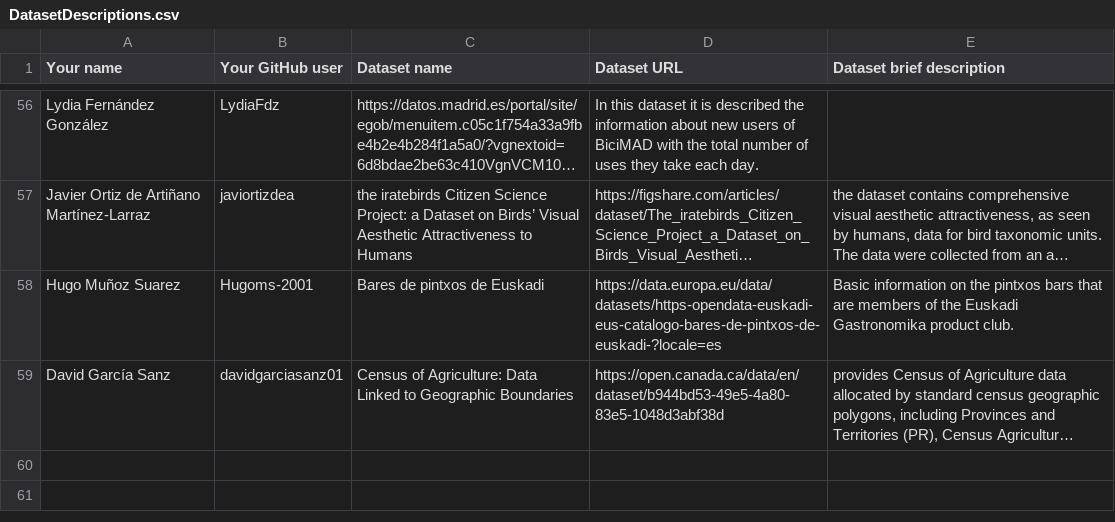
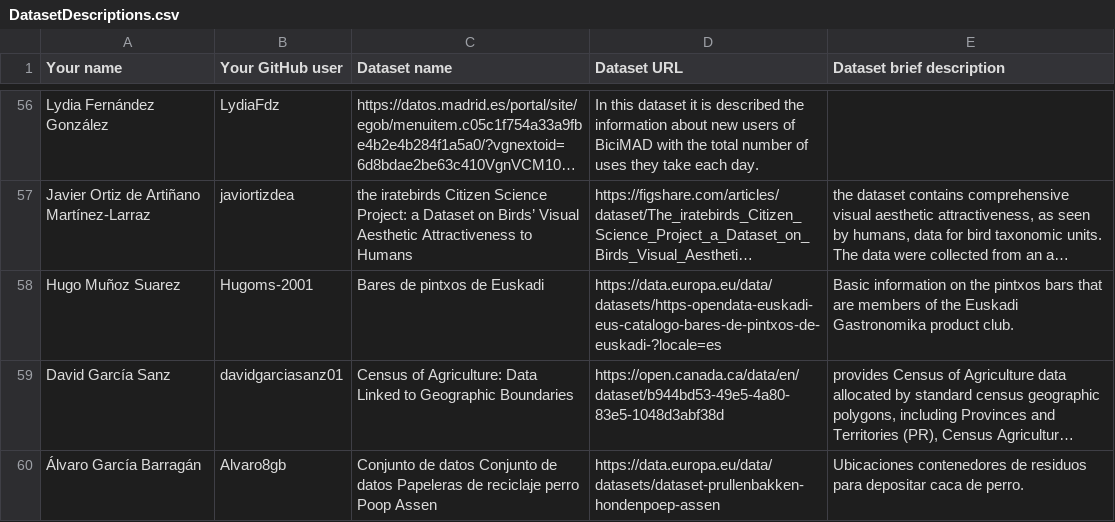
Before and after one commit to FacultadInformatica-LinkedData/Curso2023-2024-ODKG, a CSV file: Assignment1/DatasetDescriptions.csv, drawn as a sheet; only a part is shown, gaps mark what is left out; long unchanged cells end in …; the diff names each change by its address in the sheet, - before the commit and + after, or states it on an @@ line.

Commit message:
add a new dataset

```diff
--- a/Assignment1/DatasetDescriptions.csv
+++ b/Assignment1/DatasetDescriptions.csv
+row 60: Álvaro García Barragán | Alvaro8gb | Conjunto de datos Conjunto de datos Papeleras de reciclaje perro Poop Assen | https://data.europa.eu/data/datasets/dataset-prullenbakken-hondenpoep-assen | Ubicaciones contenedores de residuos para depositar caca de perro.
```
